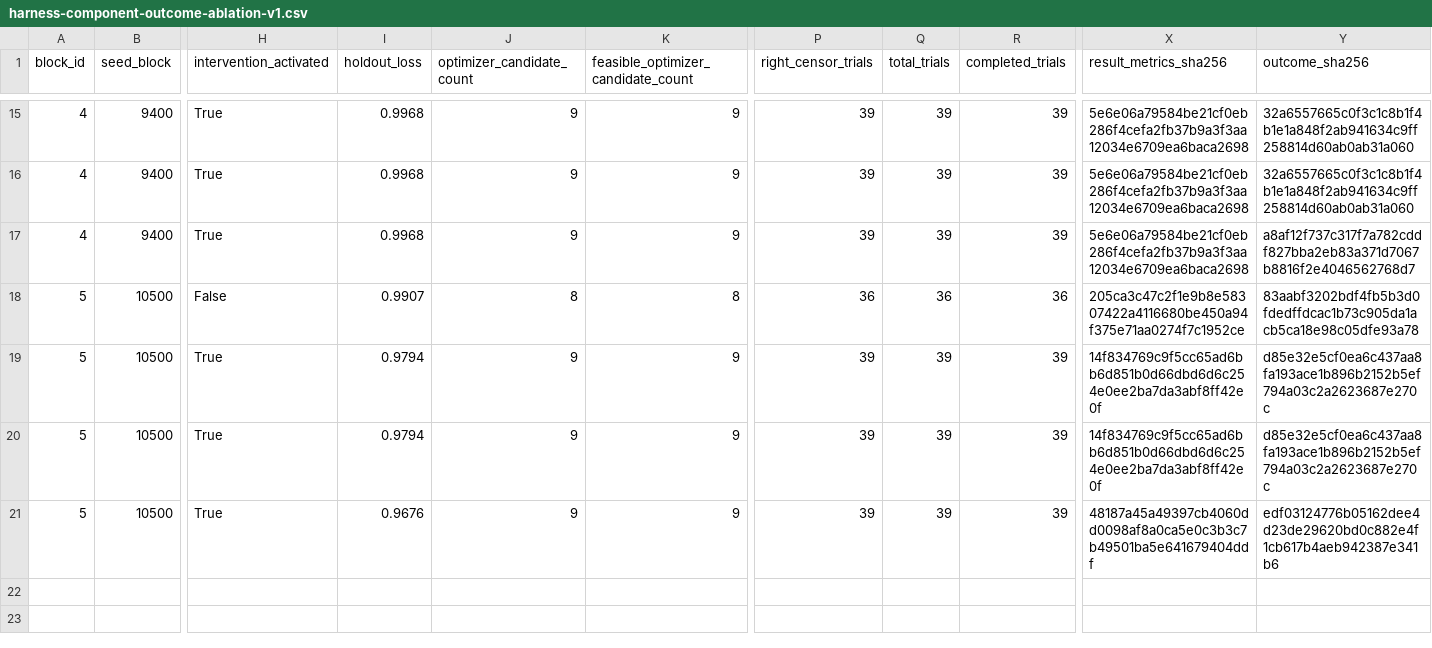
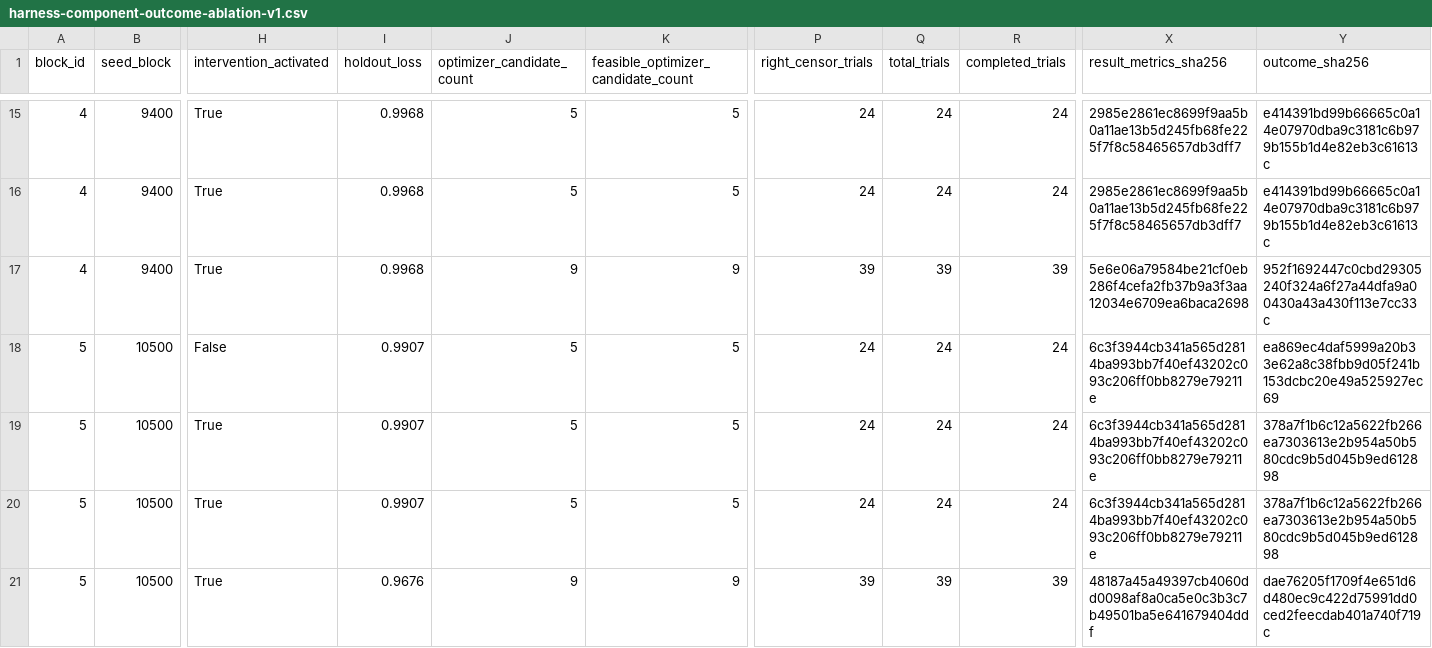
Before and after one commit to ChiZhang-805/DroneDream, a CSV file: backend/evaluation_artifacts/harness-component-outcome-ablation-v1.csv, drawn as a sheet; only a part is shown, gaps mark what is left out; the diff covers the shown part only; the diff names each change by its address in the sheet, - before the commit and + after, or states it on an @@ line.

```diff
--- a/backend/evaluation_artifacts/harness-component-outcome-ablation-v1.csv
+++ b/backend/evaluation_artifacts/harness-component-outcome-ablation-v1.csv
-J15:J16 (optimizer_candidate_count): 9
+J15:J16 (optimizer_candidate_count): 5
-K15:K16: 9
+K15:K16: 5
-P15:P16 (right_censor_trials): 39
+P15:P16 (right_censor_trials): 24
-Q15:Q16 (total_trials): 39
+Q15:Q16 (total_trials): 24
-R15:R16 (completed_trials): 39
+R15:R16 (completed_trials): 24
-X15:X16 (result_metrics_sha256): 5e6e06a79584be21cf0eb286f4cefa2fb37b9a3f3aa12034e6709ea6baca2698
+X15:X16 (result_metrics_sha256): 2985e2861ec8699f9aa5b0a11ae13b5d245fb68fe225f7f8c58465657db3dff7
-Y15:Y16 (outcome_sha256): 32a6557665c0f3c1c8b1f4b1e1a848f2ab941634c9ff258814d60ab0ab31a060
+Y15:Y16 (outcome_sha256): e414391bd99b66665c0a14e07970dba9c3181c6b979b155b1d4e82eb3c61613c
-Y17 (outcome_sha256): a8af12f737c317f7a782cddf827bba2eb83a371d7067b8816f2e4046562768d7
+Y17 (outcome_sha256): 952f1692447c0cbd29305240f324a6f27a44dfa9a00430a43a430f113e7cc33c
-J18 (optimizer_candidate_count): 8
+J18 (optimizer_candidate_count): 5
-K18: 8
+K18: 5
-P18 (right_censor_trials): 36
+P18 (right_censor_trials): 24
-Q18 (total_trials): 36
+Q18 (total_trials): 24
-R18 (completed_trials): 36
+R18 (completed_trials): 24
-X18 (result_metrics_sha256): 205ca3c47c2f1e9b8e58307422a4116680be450a94f375e71aa0274f7c1952ce
+X18 (result_metrics_sha256): 6c3f3944cb341a565d2814ba993bb7f40ef43202c093c206ff0bb8279e79211e
-Y18 (outcome_sha256): 83aabf3202bdf4fb5b3d0fdedffdcac1b73c905da1acb5ca18e98c05dfe93a78
+Y18 (outcome_sha256): ea869ec4daf5999a20b33e62a8c38fbb9d05f241b153dcbc20e49a525927ec69
-I19:I20 (holdout_loss): 0.9794
+I19:I20 (holdout_loss): 0.9907
-J19:J20 (optimizer_candidate_count): 9
+J19:J20 (optimizer_candidate_count): 5
-K19:K20: 9
+K19:K20: 5
-P19:P20 (right_censor_trials): 39
+P19:P20 (right_censor_trials): 24
-Q19:Q20 (total_trials): 39
+Q19:Q20 (total_trials): 24
-R19:R20 (completed_trials): 39
+R19:R20 (completed_trials): 24
-X19:X20 (result_metrics_sha256): 14f834769c9f5cc65ad6bb6d851b0d66dbd6d6c254e0ee2ba7da3abf8ff42e0f
+X19:X20 (result_metrics_sha256): 6c3f3944cb341a565d2814ba993bb7f40ef43202c093c206ff0bb8279e79211e
-Y19:Y20 (outcome_sha256): d85e32e5cf0ea6c437aa8fa193ace1b896b2152b5ef794a03c2a2623687e270c
+Y19:Y20 (outcome_sha256): 378a7f1b6c12a5622fb266ea7303613e2b954a50b580cdc9b5d045b9ed612898
-Y21 (outcome_sha256): edf03124776b05162dee4d23de29620bd0c882e4f1cb617b4aeb942387e341b6
+Y21 (outcome_sha256): dae76205f1709f4e651d6d480ec9c422d75991dd0ced2feecdab401a740f719c
```
Also changed, not shown: 77 edited cells elsewhere in this file, backend/evaluation_artifacts/harness-contract-ablation-v1.csv, backend/evaluation_artifacts/harness-fallback-outcome-campaign-v1.csv, 42 other files.
